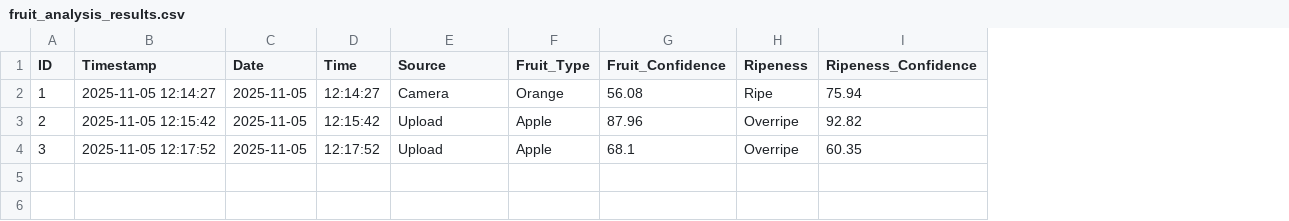
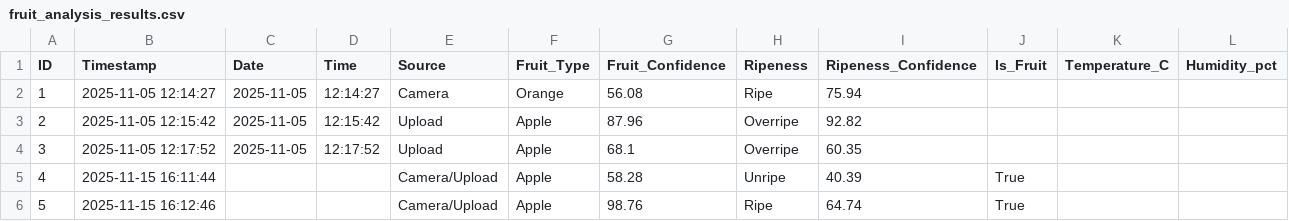
Before and after one commit to Yashtiii/Fruit-freshness-insight, a CSV file: fruit_analysis_results.csv, drawn as a sheet; the diff names each change by its address in the sheet, - before the commit and + after, or states it on an @@ line.

Commit message:
idk

```diff
--- a/fruit_analysis_results.csv
+++ b/fruit_analysis_results.csv
+column J (Is_Fruit), empty
+column K (Temperature_C), empty
+column L (Humidity_pct), empty
+row 5: 4 | 2025-11-15 16:11:44 |  |  | Camera/Upload | Apple | 58.28 | Unripe | 40.39 | True
+row 6: 5 | 2025-11-15 16:12:46 |  |  | Camera/Upload | Apple | 98.76 | Ripe | 64.74 | True
```
